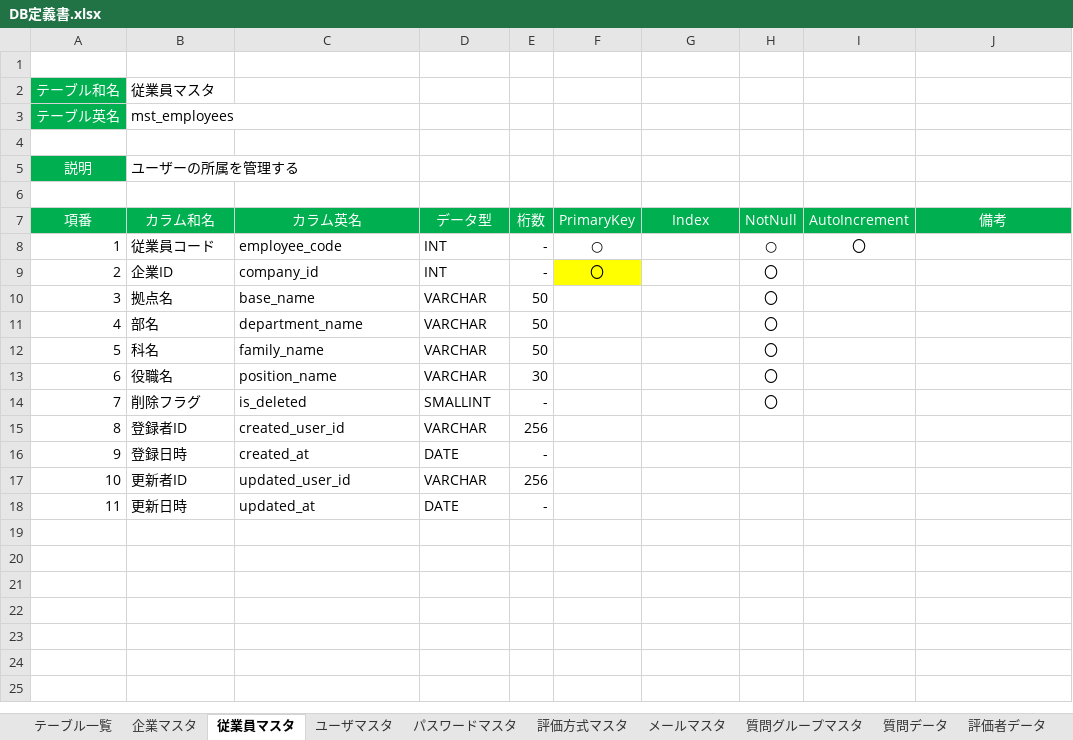
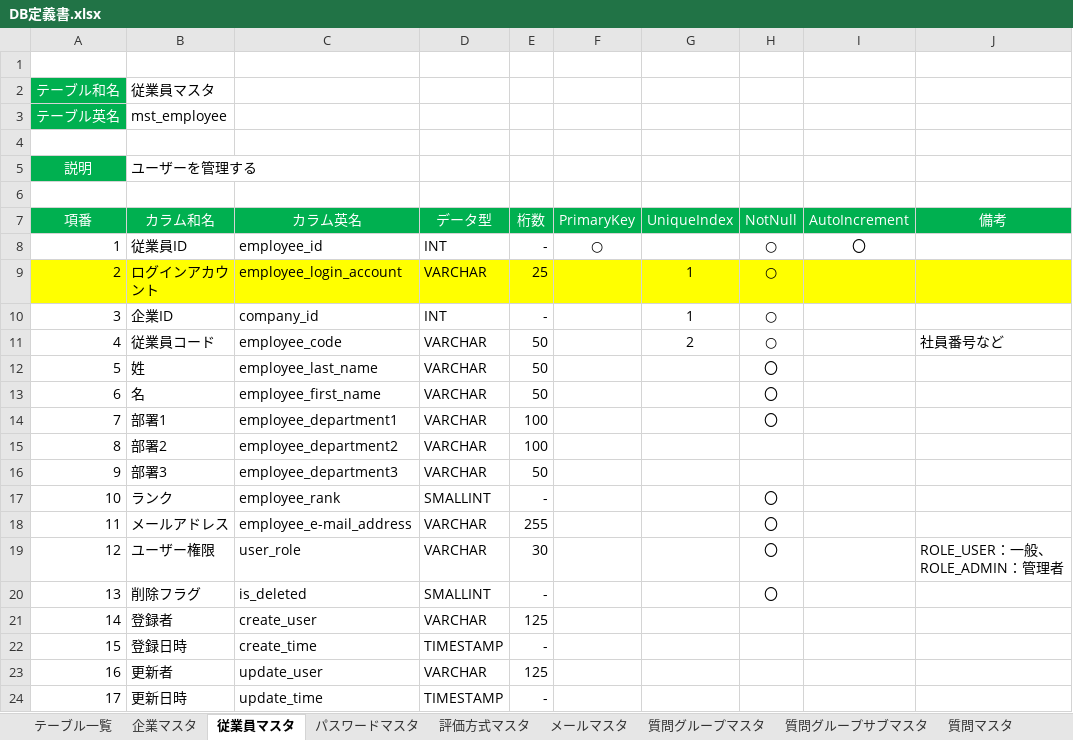
Before and after one commit to TetsujiFurukawa/Sanrokumaru, an Excel workbook: 01_document/DB定義書.xlsx, sheet 従業員マスタ, drawn as a sheet; values as stored, in another font and other column widths than the file's, no borders; removed rows and columns are numbered as before the commit, all else as after; the diff names each change by its address in the sheet, - before the commit and + after, or states it on an @@ line.

```diff
--- a/01_document/DB定義書.xlsx (sheet 従業員マスタ)
+++ b/01_document/DB定義書.xlsx (sheet 従業員マスタ)
-sheet tab: 質問データ
+sheet tab: 質問マスタ
-sheet tab: ユーザマスタ
+sheet tab: 質問グループサブマスタ
-B3 (カラム和名): mst_employees
+B3 (カラム和名): mst_employee
-B5 (カラム和名): ユーザーの所属を管理する
+B5 (カラム和名): ユーザーを管理する
-G7: Index
+G7: UniqueIndex
-B8 (カラム和名): 従業員コード
+B8 (カラム和名): 従業員ID
-C8 (カラム英名): employee_code
+C8 (カラム英名): employee_id
+row 9: 2 | ログインアカウント | employee_login_account | VARCHAR | 25 |  | 1 | ○
@@ column A (項番) renumbered from row 10 down @@
-F10 (PrimaryKey): 〇
+F10 (PrimaryKey): (empty)
-F10 fill: #FFFF00
+F10 fill: none
-G10 (UniqueIndex): (empty)
+G10 (UniqueIndex): 1
-H10 (NotNull): 〇
+H10 (NotNull): ○
-row 10: 3 | 拠点名 | base_name | VARCHAR | 50 |  |  | 〇
+row 11: 4 | 従業員コード | employee_code | VARCHAR | 50 |  | 2 | ○ |  | 社員番号など
-B12 (カラム和名): 部名
+B12 (カラム和名): 姓
-C12 (カラム英名): department_name
+C12 (カラム英名): employee_last_name
-B13 (カラム和名): 科名
+B13 (カラム和名): 名
-C13 (カラム英名): family_name
+C13 (カラム英名): employee_first_name
+row 14: 7 | 部署1 | employee_department1 | VARCHAR | 100 |  |  | 〇
+row 15: 8 | 部署2 | employee_department2 | VARCHAR | 100
+row 16: 9 | 部署3 | employee_department3 | VARCHAR | 50
+row 17: 10 | ランク | employee_rank | SMALLINT | - |  |  | 〇
+row 18: 11 | メールアドレス | employee_e-mail_address | VARCHAR | 255 |  |  | 〇
-B19 (カラム和名): 役職名
+B19 (カラム和名): ユーザー権限
-C19 (カラム英名): position_name
+C19 (カラム英名): user_role
-J19 (備考): (empty)
+J19 (備考): ROLE_USER：一般、ROLE_ADMIN：管理者
-row 15: 8 | 登録者ID | created_user_id | VARCHAR | 256
+row 21: 14 | 登録者 | create_user | VARCHAR | 125
-C22 (カラム英名): created_at
+C22 (カラム英名): create_time
-D22 (データ型): DATE
+D22 (データ型): TIMESTAMP
-row 17: 10 | 更新者ID | updated_user_id | VARCHAR | 256
+row 23: 16 | 更新者 | update_user | VARCHAR | 125
-C24 (カラム英名): updated_at
+C24 (カラム英名): update_time
-D24 (データ型): DATE
+D24 (データ型): TIMESTAMP
```
Also changed, not shown: sheet 企業マスタ, sheet 評価者(社内)マスタ, sheet 質問グループマスタ, sheet 質問マスタ, sheet 評価データ, sheet 評価方式マスタ, 3 more sheets, other sheet tabs, 01_document/画面定義書.xlsx.
